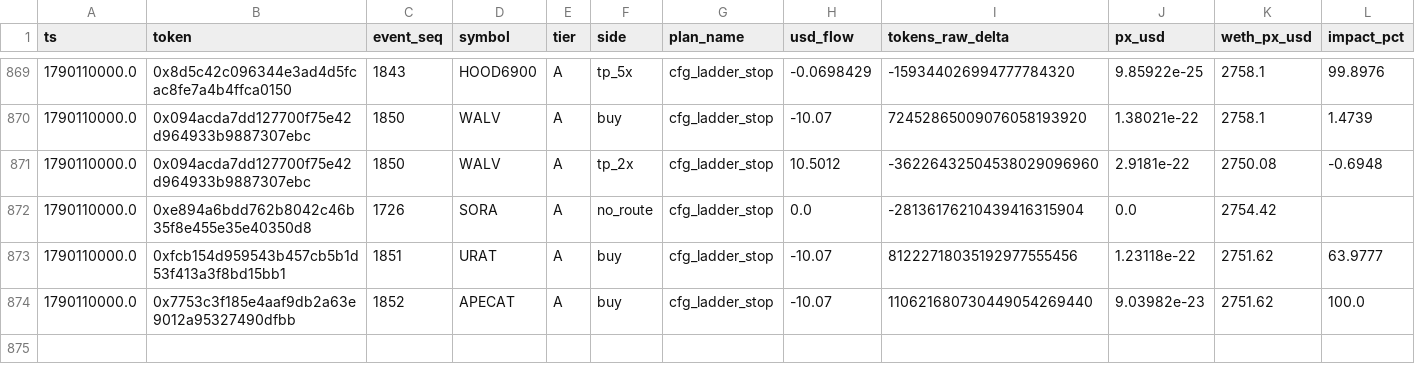
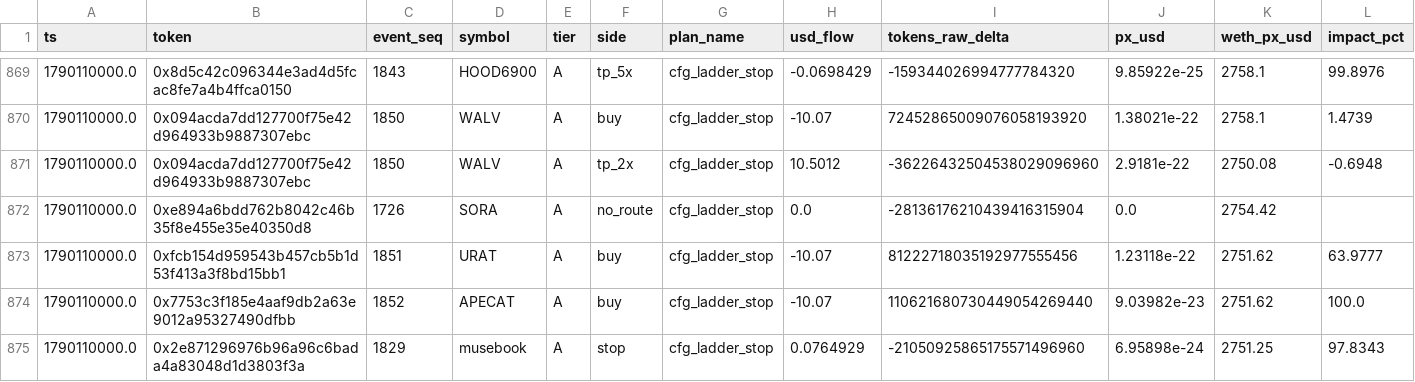
Before and after one commit to yousefjan2007-crypto/robinhood-screener, a CSV file: data/paper_ledger.csv, drawn as a sheet; only a part is shown, gaps mark what is left out; rows hold the shown columns only; the diff names each change by its address in the sheet, - before the commit and + after, or states it on an @@ line.

```diff
--- a/data/paper_ledger.csv
+++ b/data/paper_ledger.csv
+row 875: 1790110000.0 | 0x2e871296976b96a96c6bada4a83048d1d3803f3a | 1829 | musebook | A | stop | cfg_ladder_stop | 0.0764929 | -21050925865175571496960 | 6.95898e-24 | 2751.25 | 97.8343
```
Also changed, not shown: data/ledger.csv, 11 other files.
